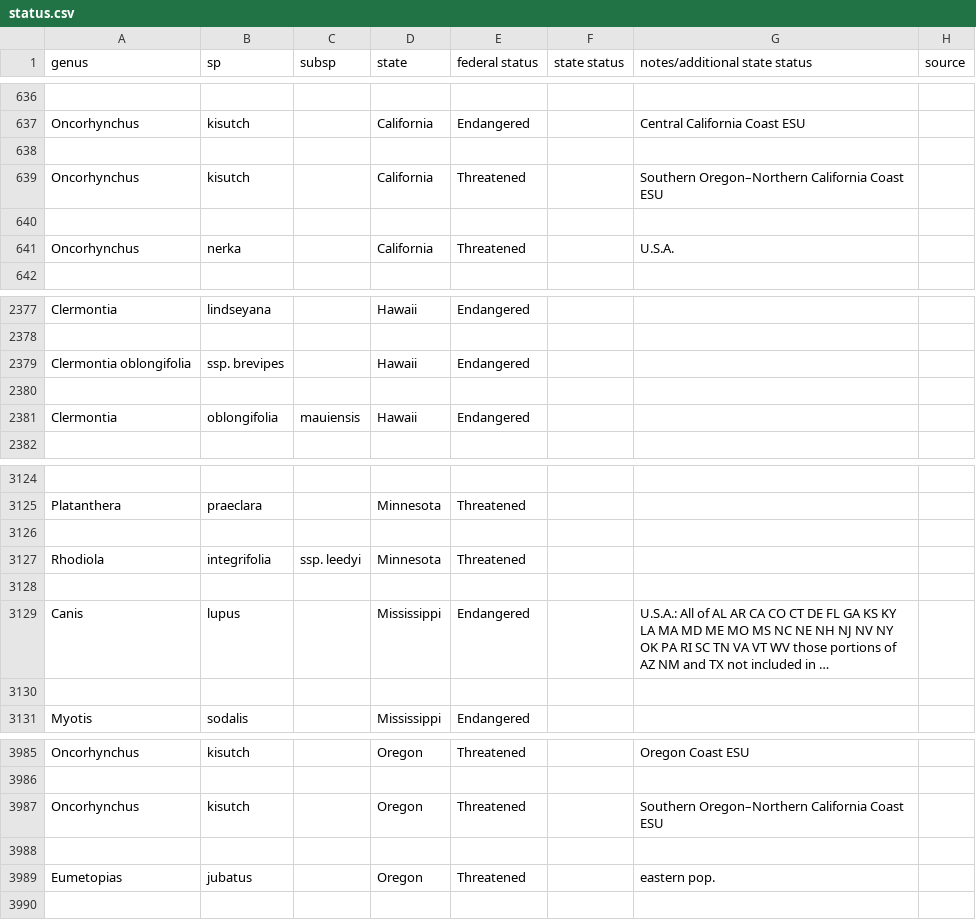
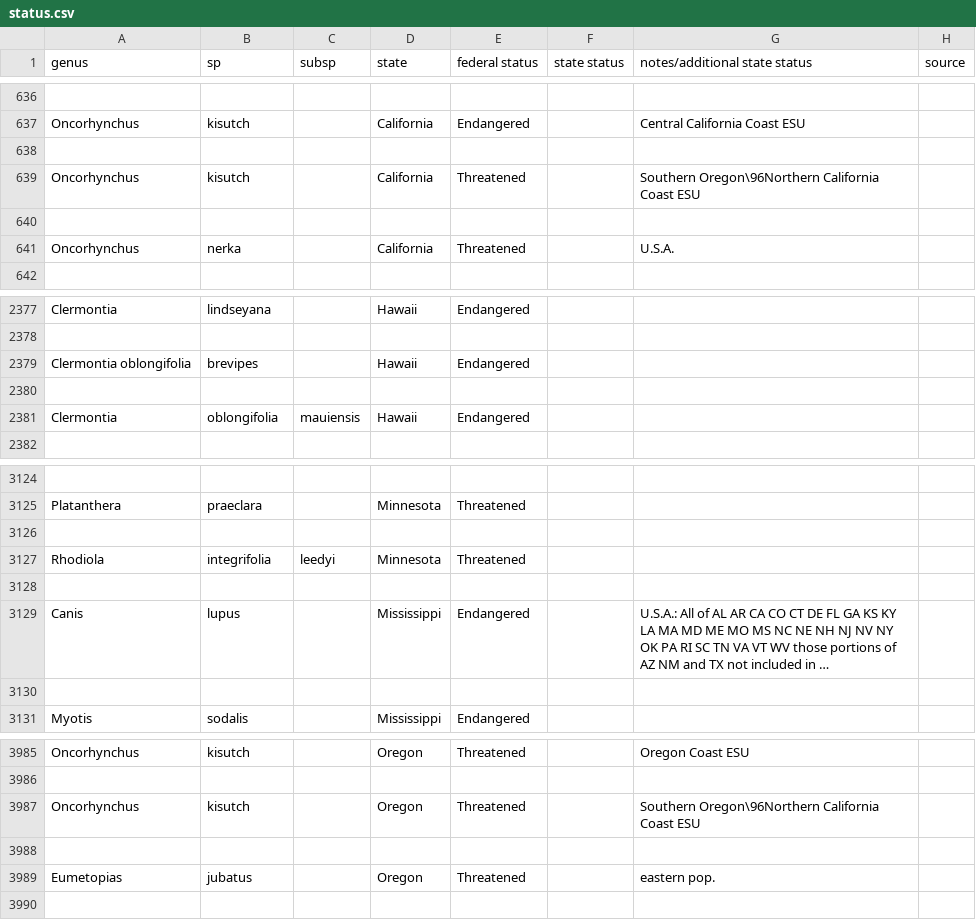
Before and after one commit to fluby/neonetods, a CSV file: data/status.csv, drawn as a sheet; only a part is shown, gaps mark what is left out; long unchanged cells end in …; the diff names each change by its address in the sheet, - before the commit and + after, or states it on an @@ line.

Commit message:
Getting rid of extra ssp in subspecies column

```diff
--- a/data/status.csv
+++ b/data/status.csv
-G639 (notes/additional state status): Southern Oregon–Northern California Coast…
+G639 (notes/additional state status): Southern Oregon\96Northern California Coast…
-B2379 (sp): ssp. brevipes
+B2379 (sp): brevipes
-C3127 (subsp): ssp. leedyi
+C3127 (subsp): leedyi
-G3987 (notes/additional state status): Southern Oregon–Northern California Coast…
+G3987 (notes/additional state status): Southern Oregon\96Northern California Coast…
```
